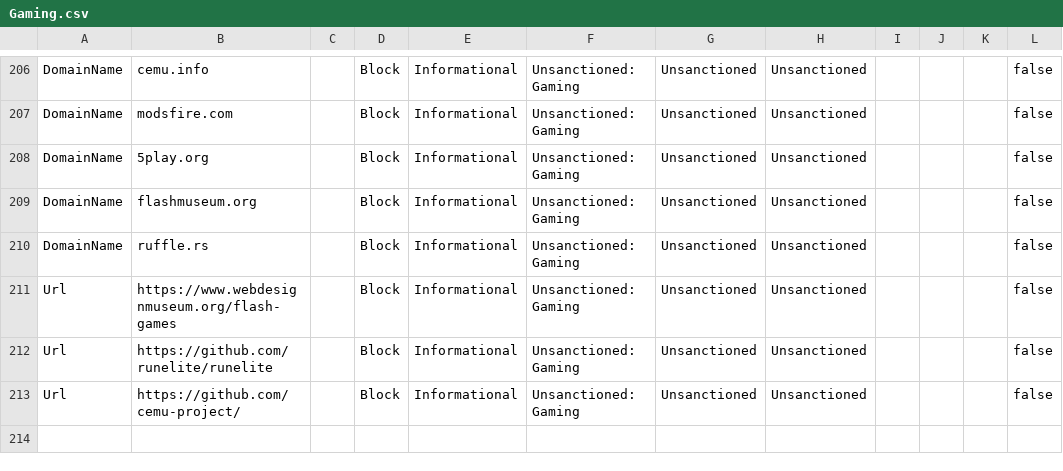
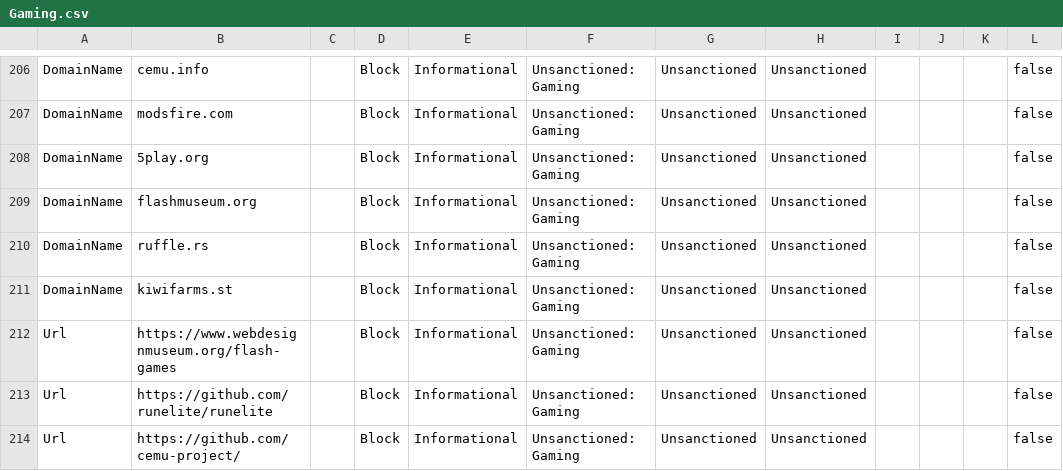
Before and after one commit to jkerai1/SoftwareCertificates, a CSV file: Bulk-IOC-CSVs/Gaming.csv, drawn as a sheet; only a part is shown, gaps mark what is left out; the diff names each change by its address in the sheet, - before the commit and + after, or states it on an @@ line.

Commit message:
Update Gaming.csv

```diff
--- a/Bulk-IOC-CSVs/Gaming.csv
+++ b/Bulk-IOC-CSVs/Gaming.csv
+row 211: DomainName | kiwifarms.st |  | Block | Informational | Unsanctioned: Gaming | Unsanctioned | Unsanctioned |  |  |  | false
```
